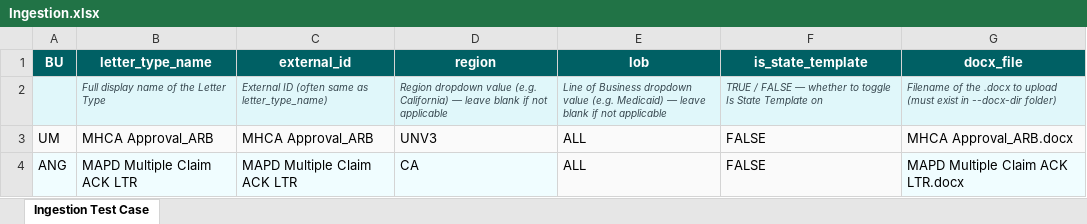
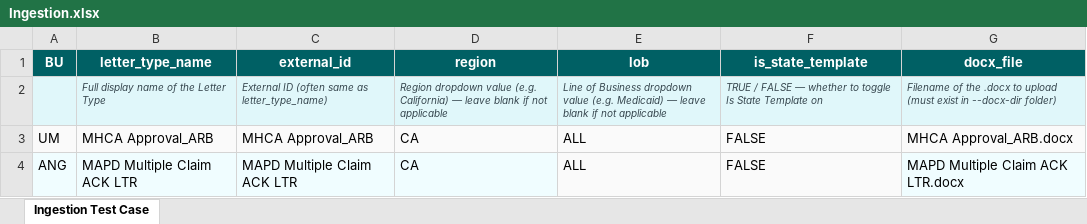
Before and after one commit to rverma007/AutoE2E, an Excel workbook: Ingestion.xlsx, sheet Ingestion Test Case, drawn as a sheet; values as stored, in another font and other column widths than the file's, no borders; charts and pictures not drawn; the diff names each change by its address in the sheet, - before the commit and + after, or states it on an @@ line.

```diff
--- a/Ingestion.xlsx (sheet Ingestion Test Case)
+++ b/Ingestion.xlsx (sheet Ingestion Test Case)
-D3 (region): UNV3
+D3 (region): CA
```
Also changed, not shown: 3 other files.
